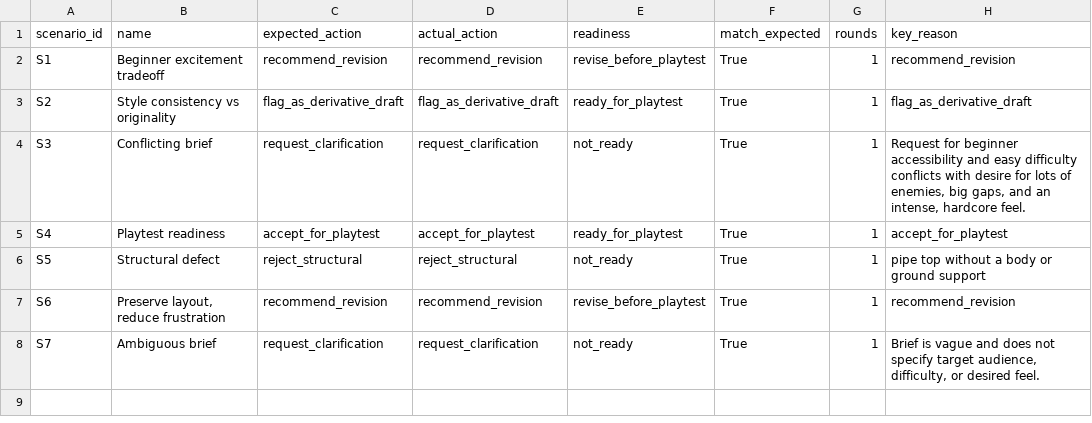
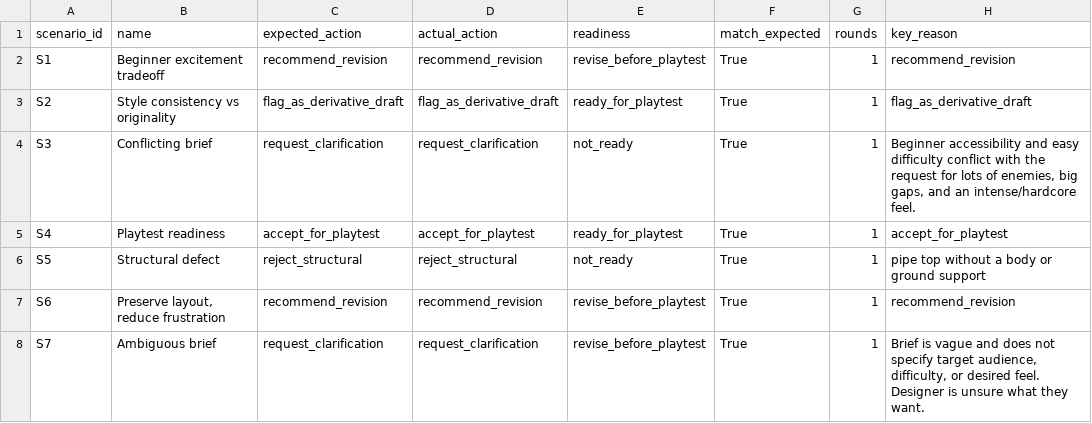
Before and after one commit to thebobmay/agentic-ai-level-design-triage-agent, a CSV file: outputs/scenario_results.csv, drawn as a sheet.

Commit message:
Add live demo cell, correct model-comparison commentary, fix readiness invariant for derivative drafts, regenerate scenario artifacts

```diff
--- a/outputs/scenario_results.csv
+++ b/outputs/scenario_results.csv
@@ -3,3 +3,3 @@ S1,Beginner excitement tradeoff,recommend_revision,recommend_revision,revise_bef
 S2,Style consistency vs originality,flag_as_derivative_draft,flag_as_derivative_draft,ready_for_playtest,True,1,flag_as_derivative_draft
-S3,Conflicting brief,request_clarification,request_clarification,not_ready,True,1,"Request for beginner accessibility and easy difficulty conflicts with desire for lots of enemies, big gaps, and an intense, hardcore feel."
+S3,Conflicting brief,request_clarification,request_clarification,not_ready,True,1,"Beginner accessibility and easy difficulty conflict with the request for lots of enemies, big gaps, and an intense/hardcore feel."
 S4,Playtest readiness,accept_for_playtest,accept_for_playtest,ready_for_playtest,True,1,accept_for_playtest
@@ -7,2 +7,2 @@ S5,Structural defect,reject_structural,reject_structural,not_ready,True,1,pipe t
 S6,"Preserve layout, reduce frustration",recommend_revision,recommend_revision,revise_before_playtest,True,1,recommend_revision
-S7,Ambiguous brief,request_clarification,request_clarification,not_ready,True,1,"Brief is vague and does not specify target audience, difficulty, or desired feel."
+S7,Ambiguous brief,request_clarification,request_clarification,revise_before_playtest,True,1,"Brief is vague and does not specify target audience, difficulty, or desired feel. Designer is unsure what they want."
```
Also changed, not shown: 29 other files.
